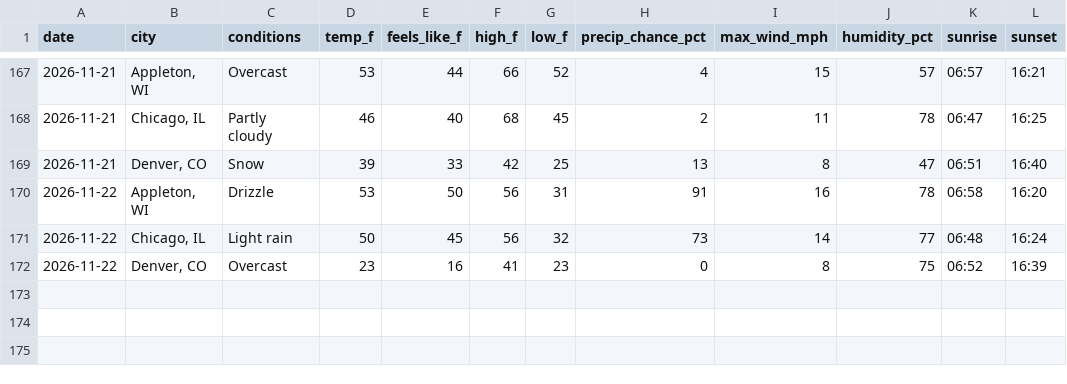
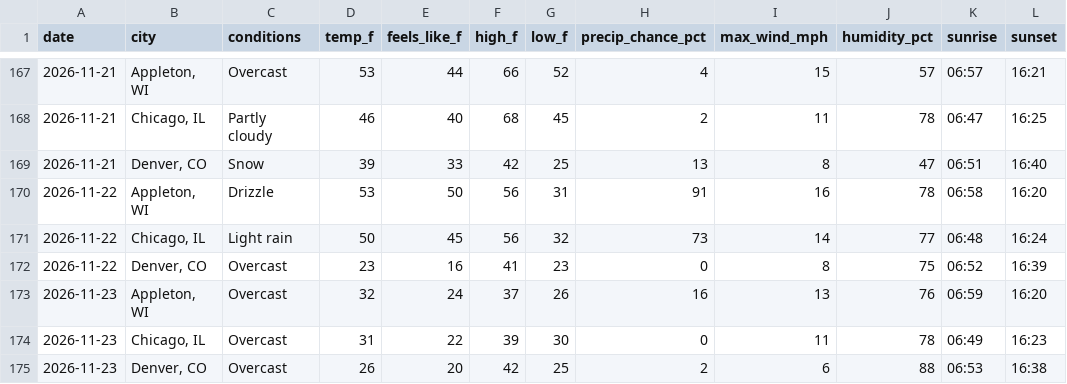
Before and after one commit to zkm/daily-log, a CSV file: weather.csv, drawn as a sheet; only a part is shown, gaps mark what is left out.

Commit message:
Weather for 2026-11-23: Appleton 32°F, Chicago 31°F, Denver 26°F

```diff
--- a/weather.csv
+++ b/weather.csv
@@ -172 +172,4 @@
 "2026-11-22","Denver, CO","Overcast",23,16,41,23,0,8,75,"06:52","16:39"
+"2026-11-23","Appleton, WI","Overcast",32,24,37,26,16,13,76,"06:59","16:20"
+"2026-11-23","Chicago, IL","Overcast",31,22,39,30,0,11,78,"06:49","16:23"
+"2026-11-23","Denver, CO","Overcast",26,20,42,25,2,6,88,"06:53","16:38"
```
Also changed, not shown: 1 other file.
